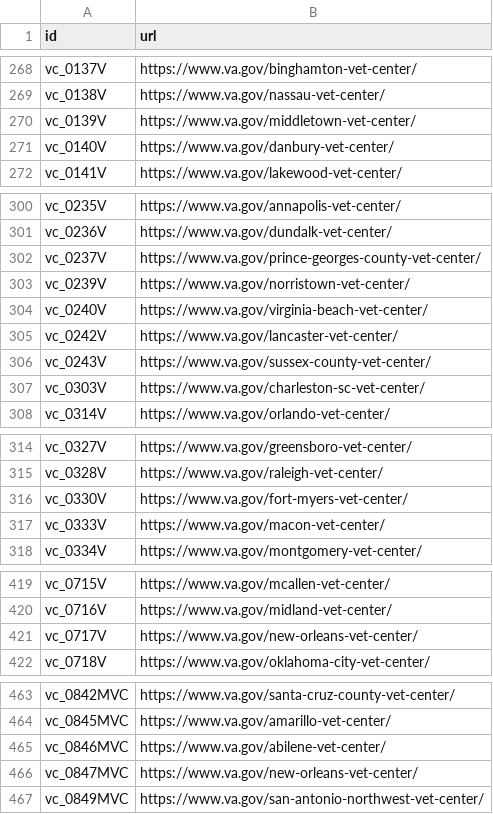
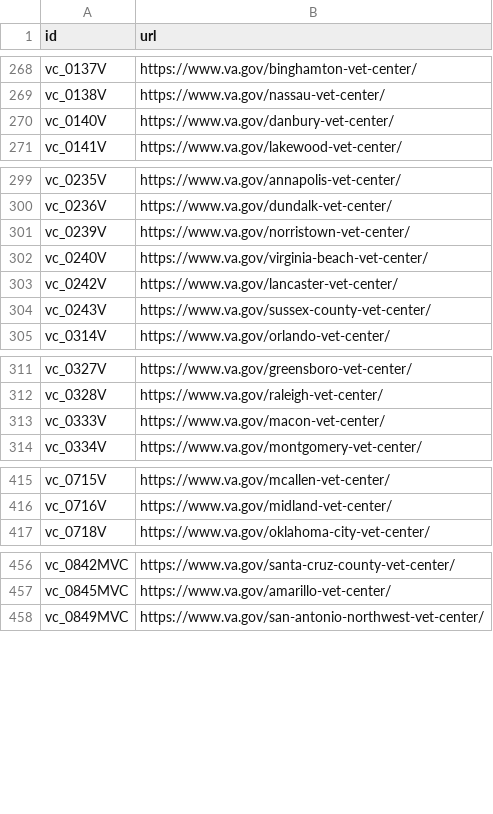
Before and after one commit to omahane/lighthouse-facilities, a CSV file: facilities/src/main/resources/websites.csv, drawn as a sheet; only a part is shown, gaps mark what is left out; the diff covers the shown part only.

Commit message:
Revert "Updated URLs for facilities migrated to Drupal."
This reverts commit cbf018b2be54ffbfbcef7c9e17f8850db1096370.

```diff
--- a/facilities/src/main/resources/websites.csv
+++ b/facilities/src/main/resources/websites.csv
@@ -269,3 +269,2 @@ vc_0137V,https://www.va.gov/binghamton-vet-center/
 vc_0138V,https://www.va.gov/nassau-vet-center/
-vc_0139V,https://www.va.gov/middletown-vet-center/
 vc_0140V,https://www.va.gov/danbury-vet-center/
@@ -301,3 +300,2 @@ vc_0235V,https://www.va.gov/annapolis-vet-center/
 vc_0236V,https://www.va.gov/dundalk-vet-center/
-vc_0237V,https://www.va.gov/prince-georges-county-vet-center/
 vc_0239V,https://www.va.gov/norristown-vet-center/
@@ -306,3 +304,2 @@ vc_0242V,https://www.va.gov/lancaster-vet-center/
 vc_0243V,https://www.va.gov/sussex-county-vet-center/
-vc_0303V,https://www.va.gov/charleston-sc-vet-center/
 vc_0314V,https://www.va.gov/orlando-vet-center/
@@ -315,3 +312,2 @@ vc_0327V,https://www.va.gov/greensboro-vet-center/
 vc_0328V,https://www.va.gov/raleigh-vet-center/
-vc_0330V,https://www.va.gov/fort-myers-vet-center/
 vc_0333V,https://www.va.gov/macon-vet-center/
@@ -420,3 +416,2 @@ vc_0715V,https://www.va.gov/mcallen-vet-center/
 vc_0716V,https://www.va.gov/midland-vet-center/
-vc_0717V,https://www.va.gov/new-orleans-vet-center/
 vc_0718V,https://www.va.gov/oklahoma-city-vet-center/
@@ -464,4 +457,2 @@ vc_0842MVC,https://www.va.gov/santa-cruz-county-vet-center/
 vc_0845MVC,https://www.va.gov/amarillo-vet-center/
-vc_0846MVC,https://www.va.gov/abilene-vet-center/
-vc_0847MVC,https://www.va.gov/new-orleans-vet-center/
 vc_0849MVC,https://www.va.gov/san-antonio-northwest-vet-center/
```
Also changed, not shown: 2 removed rows elsewhere in this file.
